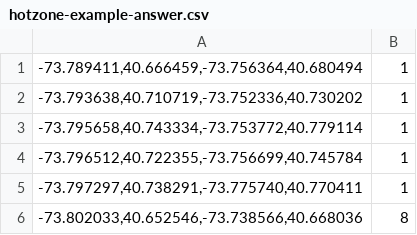
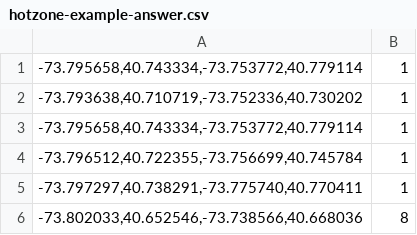
Before and after one commit to kunalsutradhar13/GISCUP-2016---Spark-and-Scala, a CSV file: CSE512-Project-Hotspot-Analysis-Template/testcase/hotzone/hotzone-example-answer.csv, drawn as a sheet; only a part is shown.

```diff
--- a/CSE512-Project-Hotspot-Analysis-Template/testcase/hotzone/hotzone-example-answer.csv
+++ b/CSE512-Project-Hotspot-Analysis-Template/testcase/hotzone/hotzone-example-answer.csv
@@ -1,2 +1,2 @@
-"-73.789411,40.666459,-73.756364,40.680494",1
+"-73.795658,40.743334,-73.753772,40.779114",1
 "-73.793638,40.710719,-73.752336,40.730202",1
```
Also changed, not shown: 7 other files.
